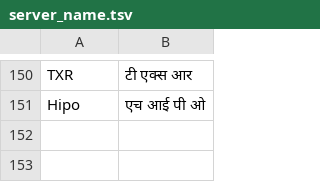
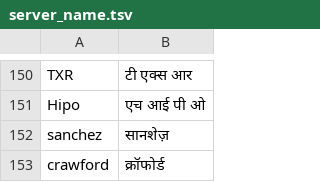
Before and after one commit to mayuris-00/NeMo-text-processing, a TSV file: nemo_text_processing/inverse_text_normalization/hi/data/electronic/server_name.tsv, drawn as a sheet; only a part is shown, gaps mark what is left out.

```diff
--- a/nemo_text_processing/inverse_text_normalization/hi/data/electronic/server_name.tsv
+++ b/nemo_text_processing/inverse_text_normalization/hi/data/electronic/server_name.tsv
@@ -151 +151,3 @@ TXR	टी एक्स आर
 Hipo	एच आई पी ओ
+sanchez	सानशेज़
+crawford	क्रॉफोर्ड
```
Also changed, not shown: nemo_text_processing/inverse_text_normalization/hi/data/address/context_cues.tsv, 1 other file.
